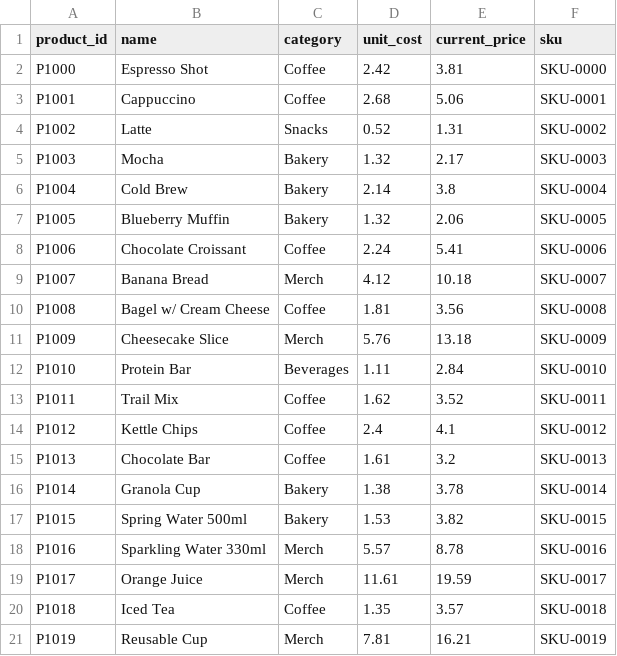
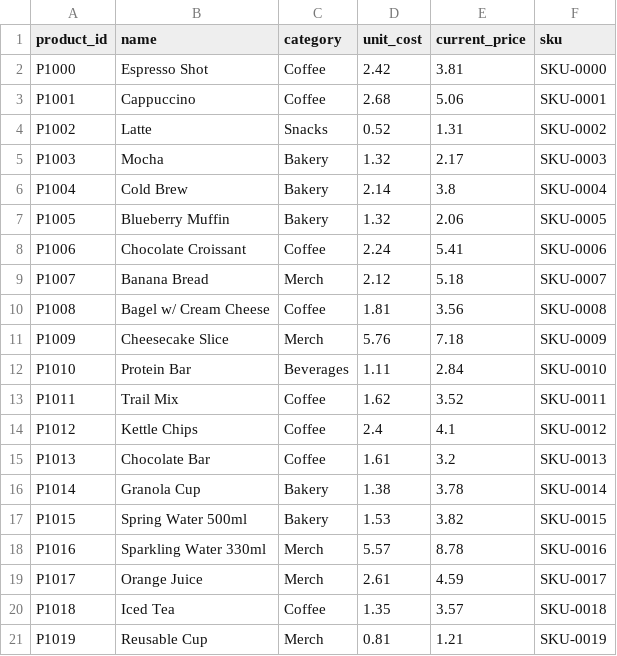
Before and after one commit to veronica-foltz/smart-pricing-engine, a CSV file: products.csv, drawn as a sheet.

Commit message:
Add files via upload

```diff
--- a/products.csv
+++ b/products.csv
@@ -8,5 +8,5 @@ P1005,Blueberry Muffin,Bakery,1.32,2.06,SKU-0005
 P1006,Chocolate Croissant,Coffee,2.24,5.41,SKU-0006
-P1007,Banana Bread,Merch,4.12,10.18,SKU-0007
+P1007,Banana Bread,Merch,2.12,5.18,SKU-0007
 P1008,Bagel w/ Cream Cheese,Coffee,1.81,3.56,SKU-0008
-P1009,Cheesecake Slice,Merch,5.76,13.18,SKU-0009
+P1009,Cheesecake Slice,Merch,5.76,7.18,SKU-0009
 P1010,Protein Bar,Beverages,1.11,2.84,SKU-0010
@@ -18,4 +18,4 @@ P1015,Spring Water 500ml,Bakery,1.53,3.82,SKU-0015
 P1016,Sparkling Water 330ml,Merch,5.57,8.78,SKU-0016
-P1017,Orange Juice,Merch,11.61,19.59,SKU-0017
+P1017,Orange Juice,Merch,2.61,4.59,SKU-0017
 P1018,Iced Tea,Coffee,1.35,3.57,SKU-0018
-P1019,Reusable Cup,Merch,7.81,16.21,SKU-0019
+P1019,Reusable Cup,Merch,0.81,1.21,SKU-0019
```
